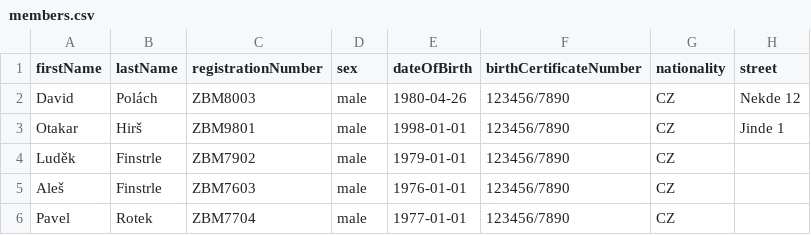
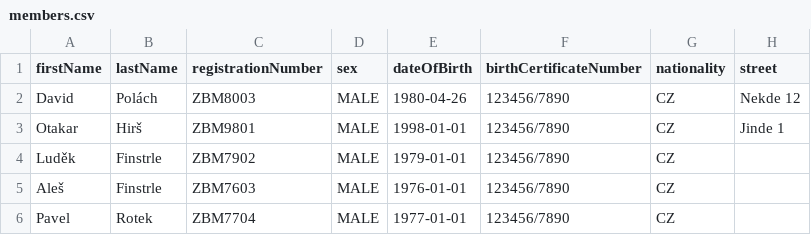
Before and after one commit to zabiny/klabis, a CSV file: backend/src/main/resources/presetData/members.csv, drawn as a sheet; only a part is shown; the diff names each change by its address in the sheet, - before the commit and + after, or states it on an @@ line.

Commit message:
Capitalize sex field values to MALE in members.csv preset data

```diff
--- a/backend/src/main/resources/presetData/members.csv
+++ b/backend/src/main/resources/presetData/members.csv
-D2:D6 (sex): male
+D2:D6 (sex): MALE
```
